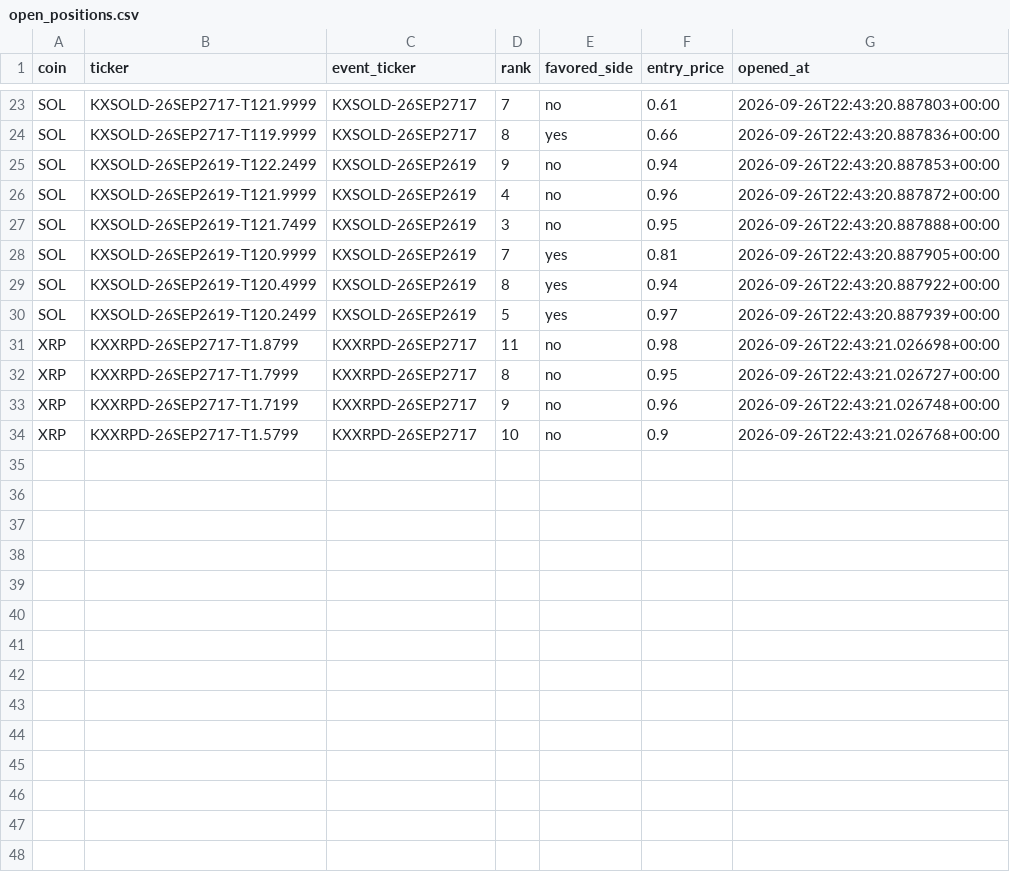
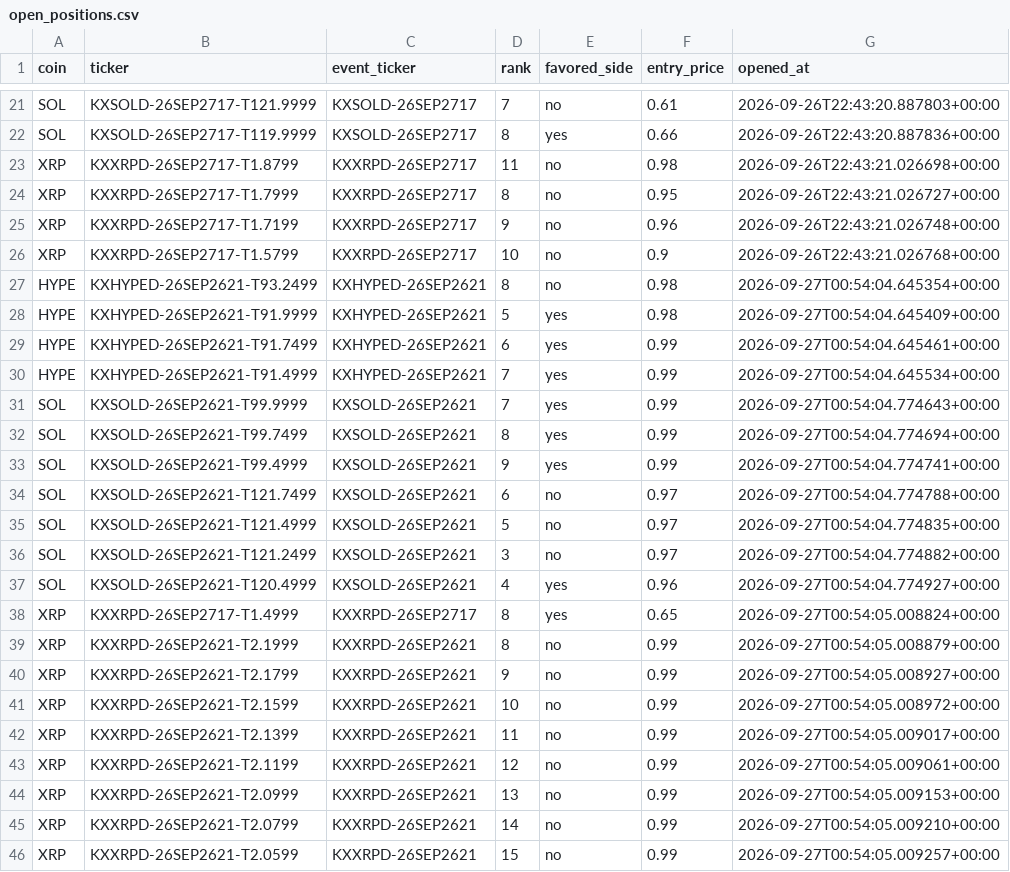
Before and after one commit to Prinxe-crypto/multicoin-midrank-bot, a CSV file: open_positions.csv, drawn as a sheet; only a part is shown, gaps mark what is left out; the diff covers the shown part only.

```diff
--- a/open_positions.csv
+++ b/open_positions.csv
@@ -24,8 +22,2 @@ SOL,KXSOLD-26SEP2717-T121.9999,KXSOLD-26SEP2717,7,no,0.61,2026-09-26T22:43:20.88
 SOL,KXSOLD-26SEP2717-T119.9999,KXSOLD-26SEP2717,8,yes,0.66,2026-09-26T22:43:20.887836+00:00
-SOL,KXSOLD-26SEP2619-T122.2499,KXSOLD-26SEP2619,9,no,0.94,2026-09-26T22:43:20.887853+00:00
-SOL,KXSOLD-26SEP2619-T121.9999,KXSOLD-26SEP2619,4,no,0.96,2026-09-26T22:43:20.887872+00:00
-SOL,KXSOLD-26SEP2619-T121.7499,KXSOLD-26SEP2619,3,no,0.95,2026-09-26T22:43:20.887888+00:00
-SOL,KXSOLD-26SEP2619-T120.9999,KXSOLD-26SEP2619,7,yes,0.81,2026-09-26T22:43:20.887905+00:00
-SOL,KXSOLD-26SEP2619-T120.4999,KXSOLD-26SEP2619,8,yes,0.94,2026-09-26T22:43:20.887922+00:00
-SOL,KXSOLD-26SEP2619-T120.2499,KXSOLD-26SEP2619,5,yes,0.97,2026-09-26T22:43:20.887939+00:00
 XRP,KXXRPD-26SEP2717-T1.8799,KXXRPD-26SEP2717,11,no,0.98,2026-09-26T22:43:21.026698+00:00
@@ -34 +26,21 @@ XRP,KXXRPD-26SEP2717-T1.7199,KXXRPD-26SEP2717,9,no,0.96,2026-09-26T22:43:21.0267
 XRP,KXXRPD-26SEP2717-T1.5799,KXXRPD-26SEP2717,10,no,0.9,2026-09-26T22:43:21.026768+00:00
+HYPE,KXHYPED-26SEP2621-T93.2499,KXHYPED-26SEP2621,8,no,0.98,2026-09-27T00:54:04.645354+00:00
+HYPE,KXHYPED-26SEP2621-T91.9999,KXHYPED-26SEP2621,5,yes,0.98,2026-09-27T00:54:04.645409+00:00
+HYPE,KXHYPED-26SEP2621-T91.7499,KXHYPED-26SEP2621,6,yes,0.99,2026-09-27T00:54:04.645461+00:00
+HYPE,KXHYPED-26SEP2621-T91.4999,KXHYPED-26SEP2621,7,yes,0.99,2026-09-27T00:54:04.645534+00:00
+SOL,KXSOLD-26SEP2621-T99.9999,KXSOLD-26SEP2621,7,yes,0.99,2026-09-27T00:54:04.774643+00:00
+SOL,KXSOLD-26SEP2621-T99.7499,KXSOLD-26SEP2621,8,yes,0.99,2026-09-27T00:54:04.774694+00:00
+SOL,KXSOLD-26SEP2621-T99.4999,KXSOLD-26SEP2621,9,yes,0.99,2026-09-27T00:54:04.774741+00:00
+SOL,KXSOLD-26SEP2621-T121.7499,KXSOLD-26SEP2621,6,no,0.97,2026-09-27T00:54:04.774788+00:00
+SOL,KXSOLD-26SEP2621-T121.4999,KXSOLD-26SEP2621,5,no,0.97,2026-09-27T00:54:04.774835+00:00
+SOL,KXSOLD-26SEP2621-T121.2499,KXSOLD-26SEP2621,3,no,0.97,2026-09-27T00:54:04.774882+00:00
+SOL,KXSOLD-26SEP2621-T120.4999,KXSOLD-26SEP2621,4,yes,0.96,2026-09-27T00:54:04.774927+00:00
+XRP,KXXRPD-26SEP2717-T1.4999,KXXRPD-26SEP2717,8,yes,0.65,2026-09-27T00:54:05.008824+00:00
+XRP,KXXRPD-26SEP2621-T2.1999,KXXRPD-26SEP2621,8,no,0.99,2026-09-27T00:54:05.008879+00:00
+XRP,KXXRPD-26SEP2621-T2.1799,KXXRPD-26SEP2621,9,no,0.99,2026-09-27T00:54:05.008927+00:00
+XRP,KXXRPD-26SEP2621-T2.1599,KXXRPD-26SEP2621,10,no,0.99,2026-09-27T00:54:05.008972+00:00
+XRP,KXXRPD-26SEP2621-T2.1399,KXXRPD-26SEP2621,11,no,0.99,2026-09-27T00:54:05.009017+00:00
+XRP,KXXRPD-26SEP2621-T2.1199,KXXRPD-26SEP2621,12,no,0.99,2026-09-27T00:54:05.009061+00:00
+XRP,KXXRPD-26SEP2621-T2.0999,KXXRPD-26SEP2621,13,no,0.99,2026-09-27T00:54:05.009153+00:00
+XRP,KXXRPD-26SEP2621-T2.0799,KXXRPD-26SEP2621,14,no,0.99,2026-09-27T00:54:05.009210+00:00
+XRP,KXXRPD-26SEP2621-T2.0599,KXXRPD-26SEP2621,15,no,0.99,2026-09-27T00:54:05.009257+00:00
```
Also changed, not shown: 2 removed rows elsewhere in this file, closed_positions.csv.
